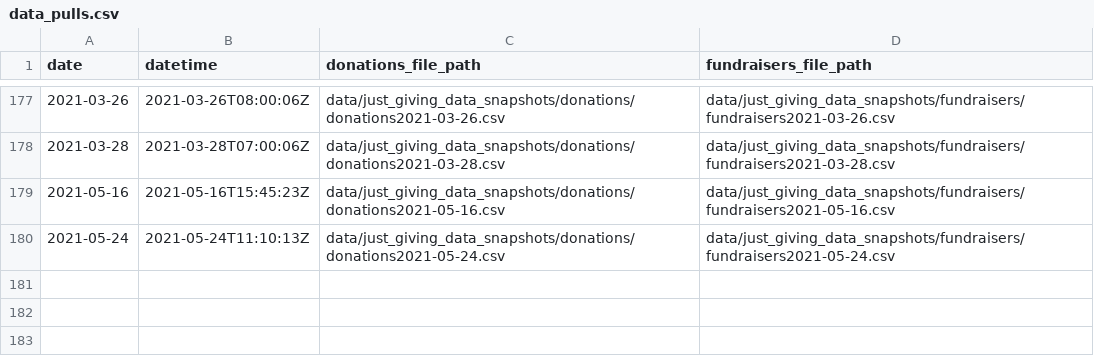
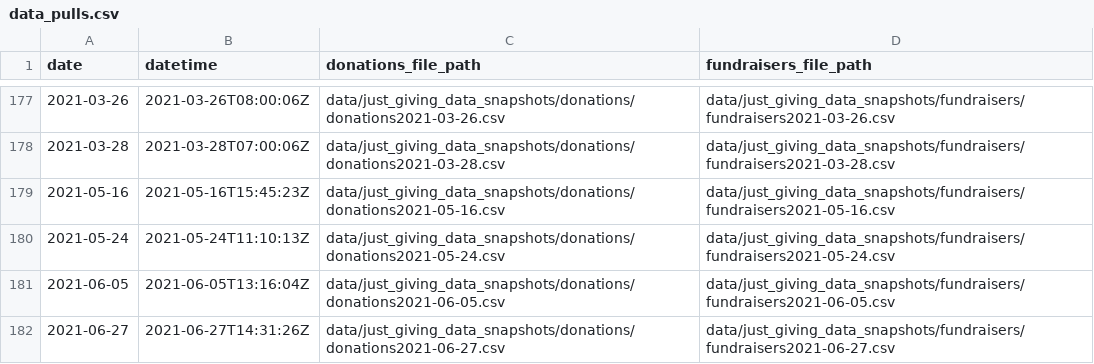
Before and after one commit to daaronr/fundraising_data_pull, a CSV file: data/data_pulls.csv, drawn as a sheet; only a part is shown, gaps mark what is left out.

Commit message:
New data pull

```diff
--- a/data/data_pulls.csv
+++ b/data/data_pulls.csv
@@ -180 +180,3 @@ date,datetime,donations_file_path,fundraisers_file_path
 2021-05-24,2021-05-24T11:10:13Z,data/just_giving_data_snapshots/donations/donations2021-05-24.csv,data/just_giving_data_snapshots/fundraisers/fundraisers2021-05-24.csv
+2021-06-05,2021-06-05T13:16:04Z,data/just_giving_data_snapshots/donations/donations2021-06-05.csv,data/just_giving_data_snapshots/fundraisers/fundraisers2021-06-05.csv
+2021-06-27,2021-06-27T14:31:26Z,data/just_giving_data_snapshots/donations/donations2021-06-27.csv,data/just_giving_data_snapshots/fundraisers/fundraisers2021-06-27.csv
```
Also changed, not shown: 10 other files.
